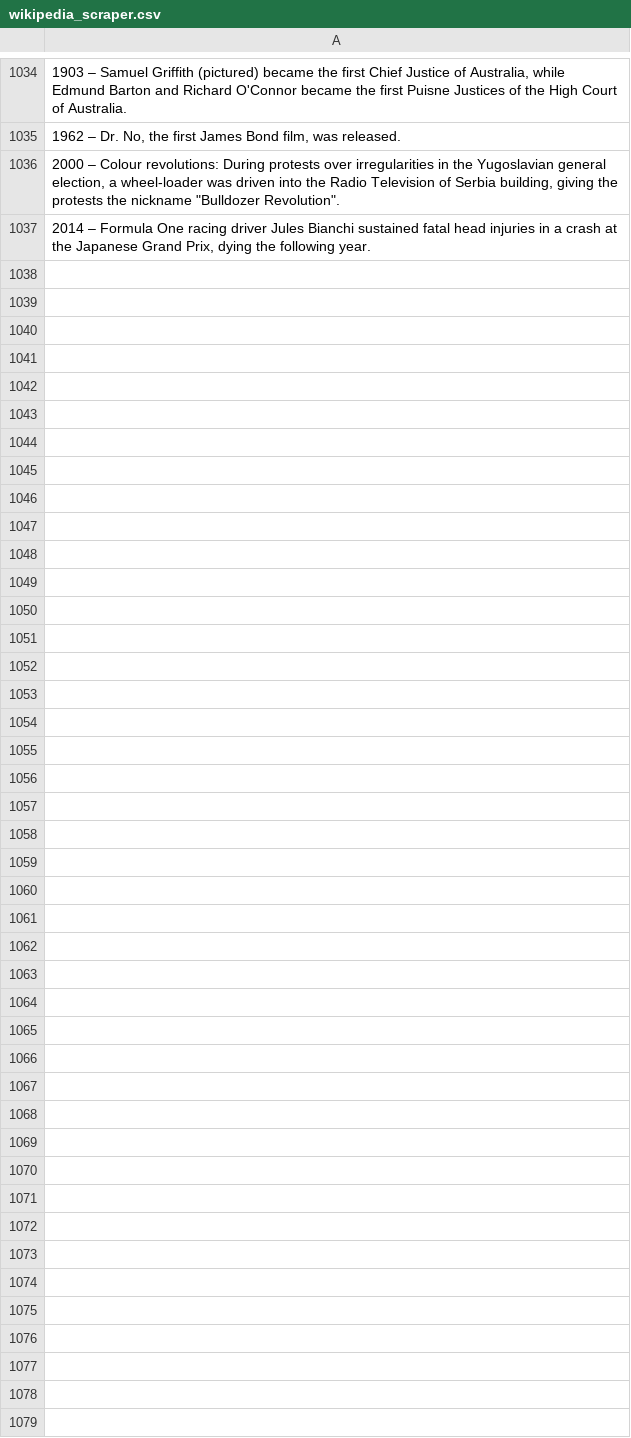
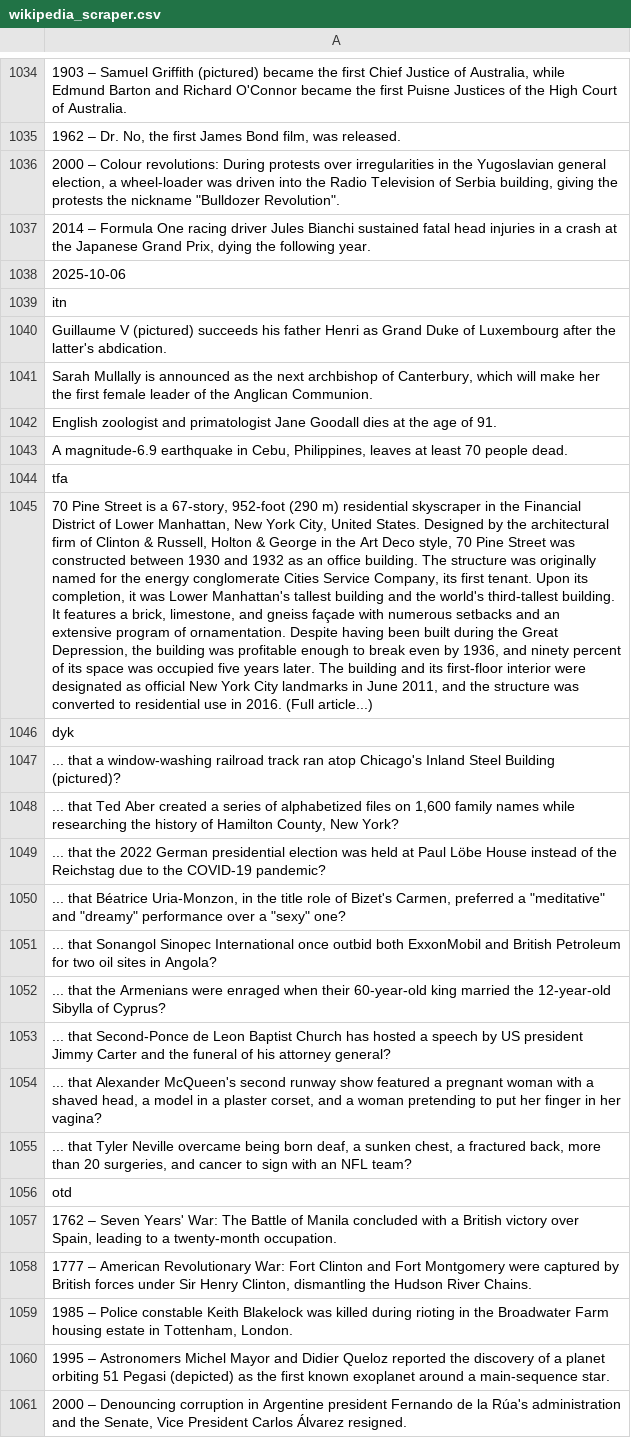
Before and after one commit to TobyP3/WebScraper, a CSV file: data/wikipedia_scraper.csv, drawn as a sheet; only a part is shown, gaps mark what is left out; the diff names each change by its address in the sheet, - before the commit and + after, or states it on an @@ line.

```diff
--- a/data/wikipedia_scraper.csv
+++ b/data/wikipedia_scraper.csv
+row 1038: 2025-10-06
+row 1039: itn
+row 1040: Guillaume V (pictured) succeeds his father Henri as Grand Duke of Luxembourg after the latter's abdication.
+row 1041: Sarah Mullally is announced as the next archbishop of Canterbury, which will make her the first female leader of the Anglican Communion.
+row 1042: English zoologist and primatologist Jane Goodall dies at the age of 91.
+row 1043: A magnitude-6.9 earthquake in Cebu, Philippines, leaves at least 70 people dead.
+row 1044: tfa
+row 1045: 70 Pine Street is a 67-story, 952-foot (290 m) residential skyscraper in the Financial District of Lower Manhattan, New York City, United States. Designed by the architectural firm of Clinton & Russell, Holton & George in the Art Deco style, 70 Pine Street was constructed between 1930 and 1932 as an office building. The structure was originally named for the energy conglomerate Cities Service Company, its first tenant. Upon its completion, it was Lower Manhattan's tallest building and the world's third-tallest building. It features a brick, limestone, and gneiss façade with numerous setbacks and an extensive program of ornamentation. Despite having been built during the Great Depression, the building was profitable enough to break even by 1936, and ninety percent of its space was occupied five years later. The building and its first-floor interior were designated as official New York City landmarks in June 2011, and the structure was converted to residential use in 2016. (Full article...)
+row 1046: dyk
+row 1047: ... that a window-washing railroad track ran atop Chicago's Inland Steel Building (pictured)?
+row 1048: ... that Ted Aber created a series of alphabetized files on 1,600 family names while researching the history of Hamilton County, New York?
+row 1049: ... that the 2022 German presidential election was held at Paul Löbe House instead of the Reichstag due to the COVID-19 pandemic?
+row 1050: ... that Béatrice Uria-Monzon, in the title role of Bizet's Carmen, preferred a "meditative" and "dreamy" performance over a "sexy" one?
+row 1051: ... that Sonangol Sinopec International once outbid both ExxonMobil and British Petroleum for two oil sites in Angola?
+row 1052: ... that the Armenians were enraged when their 60-year-old king married the 12-year-old Sibylla of Cyprus?
+row 1053: ... that Second-Ponce de Leon Baptist Church has hosted a speech by US president Jimmy Carter and the funeral of his attorney general?
+row 1054: ... that Alexander McQueen's second runway show featured a pregnant woman with a shaved head, a model in a plaster corset, and a woman pretending to put her finger in her vagina?
+row 1055: ... that Tyler Neville overcame being born deaf, a sunken chest, a fractured back, more than 20 surgeries, and cancer to sign with an NFL team?
+row 1056: otd
+row 1057: 1762 – Seven Years' War: The Battle of Manila concluded with a British victory over Spain, leading to a twenty-month occupation.
+row 1058: 1777 – American Revolutionary War: Fort Clinton and Fort Montgomery were captured by British forces under Sir Henry Clinton, dismantling the Hudson River Chains.
+row 1059: 1985 – Police constable Keith Blakelock was killed during rioting in the Broadwater Farm housing estate in Tottenham, London.
+row 1060: 1995 – Astronomers Michel Mayor and Didier Queloz reported the discovery of a planet orbiting 51 Pegasi (depicted) as the first known exoplanet around a main-sequence star.
+row 1061: 2000 – Denouncing corruption in Argentine president Fernando de la Rúa's administration and the Senate, Vice President Carlos Álvarez resigned.
```
